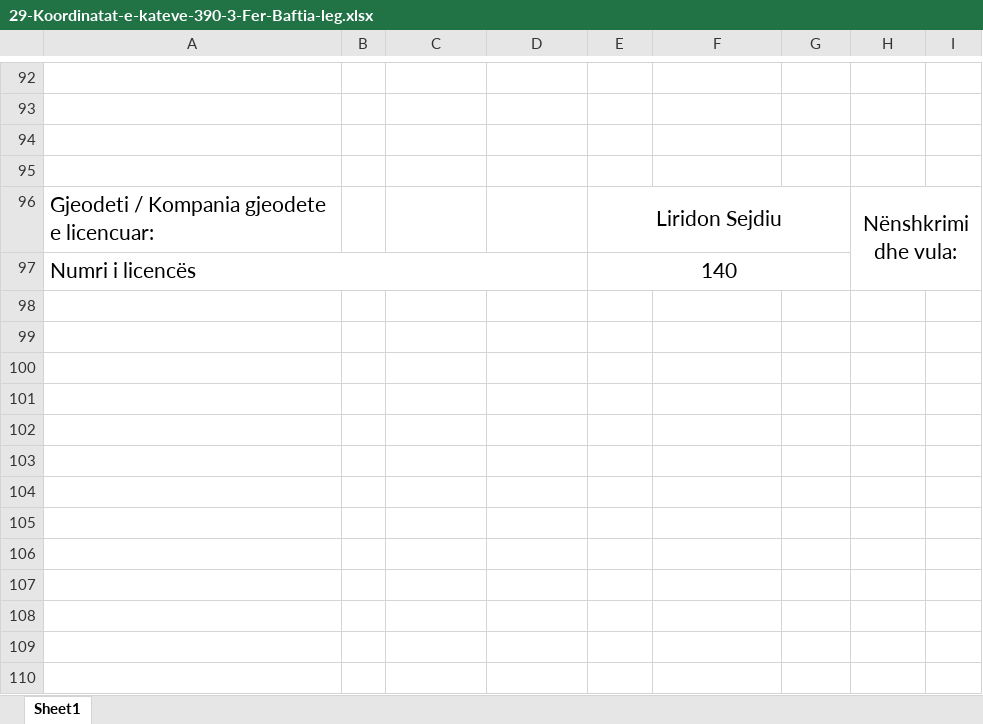
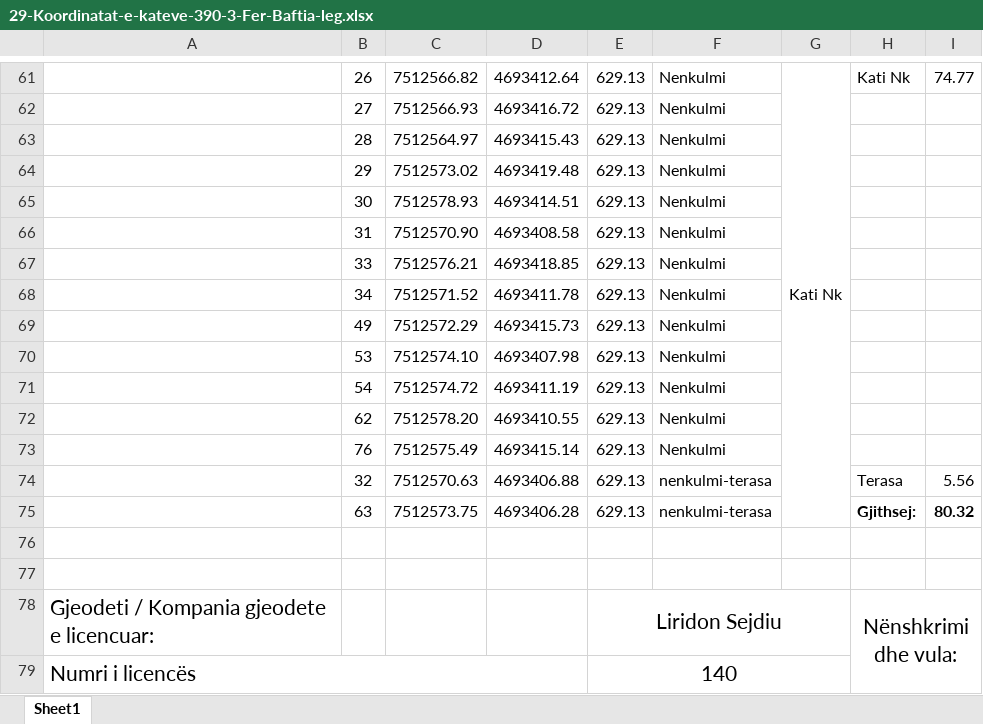
Before and after one commit to geo-coding/390-3-Fer-Baftia-leg, an Excel workbook: 3-Katet/regjistri/29-Koordinatat-e-kateve-390-3-Fer-Baftia-leg.xlsx, sheet Sheet1, drawn as a sheet; only a part is shown, gaps mark what is left out; values as stored, in another font and other column widths than the file's, no borders; charts and pictures not drawn; addresses are those after the commit; the diff covers the shown part only; the diff names each change by its address in the sheet, - before the commit and + after, or states it on an @@ line.

Commit message:
katink done katet

```diff
--- a/3-Katet/regjistri/29-Koordinatat-e-kateve-390-3-Fer-Baftia-leg.xlsx (sheet Sheet1)
+++ b/3-Katet/regjistri/29-Koordinatat-e-kateve-390-3-Fer-Baftia-leg.xlsx (sheet Sheet1)
-row 61: (empty)
+row 61:  | 26 | 7512566.82 | 4693412.64 | 629.13 | Nenkulmi | Kati Nk | Kati Nk | 74.77
+G61:G75 merged
-row 62: (empty)
+row 62:  | 27 | 7512566.93 | 4693416.72 | 629.13 | Nenkulmi
+row 63:  | 28 | 7512564.97 | 4693415.43 | 629.13 | Nenkulmi
+row 64:  | 29 | 7512573.02 | 4693419.48 | 629.13 | Nenkulmi
+row 65:  | 30 | 7512578.93 | 4693414.51 | 629.13 | Nenkulmi
+row 66:  | 31 | 7512570.90 | 4693408.58 | 629.13 | Nenkulmi
+row 67:  | 33 | 7512576.21 | 4693418.85 | 629.13 | Nenkulmi
+row 68:  | 34 | 7512571.52 | 4693411.78 | 629.13 | Nenkulmi
+row 69:  | 49 | 7512572.29 | 4693415.73 | 629.13 | Nenkulmi
+row 70:  | 53 | 7512574.10 | 4693407.98 | 629.13 | Nenkulmi
+row 71:  | 54 | 7512574.72 | 4693411.19 | 629.13 | Nenkulmi
+row 72:  | 62 | 7512578.20 | 4693410.55 | 629.13 | Nenkulmi
+row 73:  | 76 | 7512575.49 | 4693415.14 | 629.13 | Nenkulmi
+row 74:  | 32 | 7512570.63 | 4693406.88 | 629.13 | nenkulmi-terasa |  | Terasa | 5.56
+row 75:  | 63 | 7512573.75 | 4693406.28 | 629.13 | nenkulmi-terasa |  | Gjithsej: | 80.32
```
Also changed, not shown: 31 removed rows elsewhere in this sheet, 4 other files.
